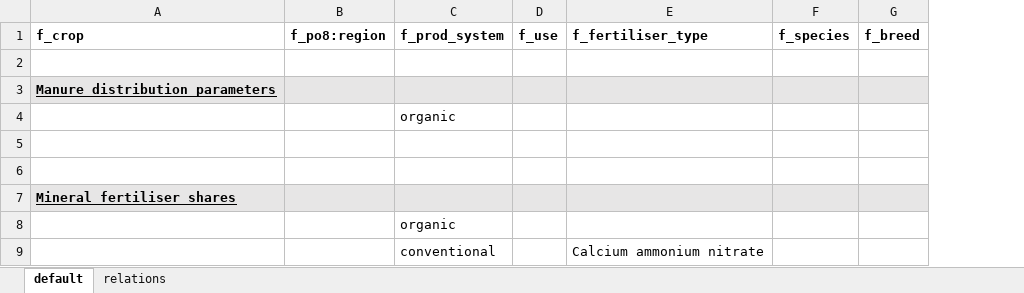
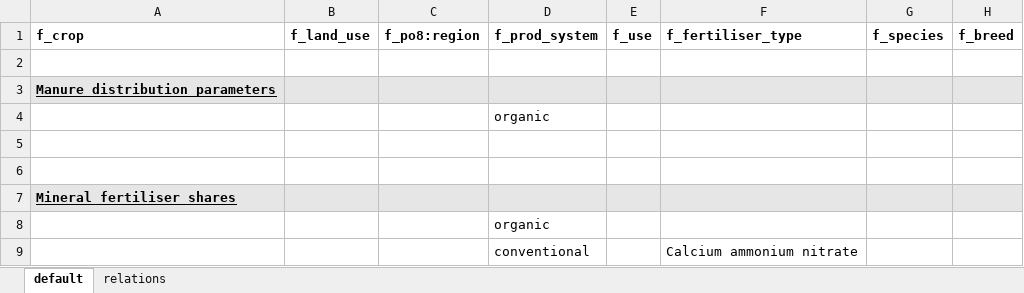
Before and after one commit to SLU-foodsystems/CIBUSmod, an Excel workbook: data/default/PlantNutrientMgmt.xlsx, sheet default, drawn as a sheet; only a part is shown; values as stored, in another font and other column widths than the file's, no borders; the diff covers the shown part only; the diff names each change by its address in the sheet, - before the commit and + after, or states it on an @@ line.

```diff
--- a/data/default/PlantNutrientMgmt.xlsx (sheet default)
+++ b/data/default/PlantNutrientMgmt.xlsx (sheet default)
+column B (f_land_use), empty
```
Also changed, not shown: 8 added rows and 2 removed rows elsewhere in this sheet, formulas that keep their value, 2 other files.
